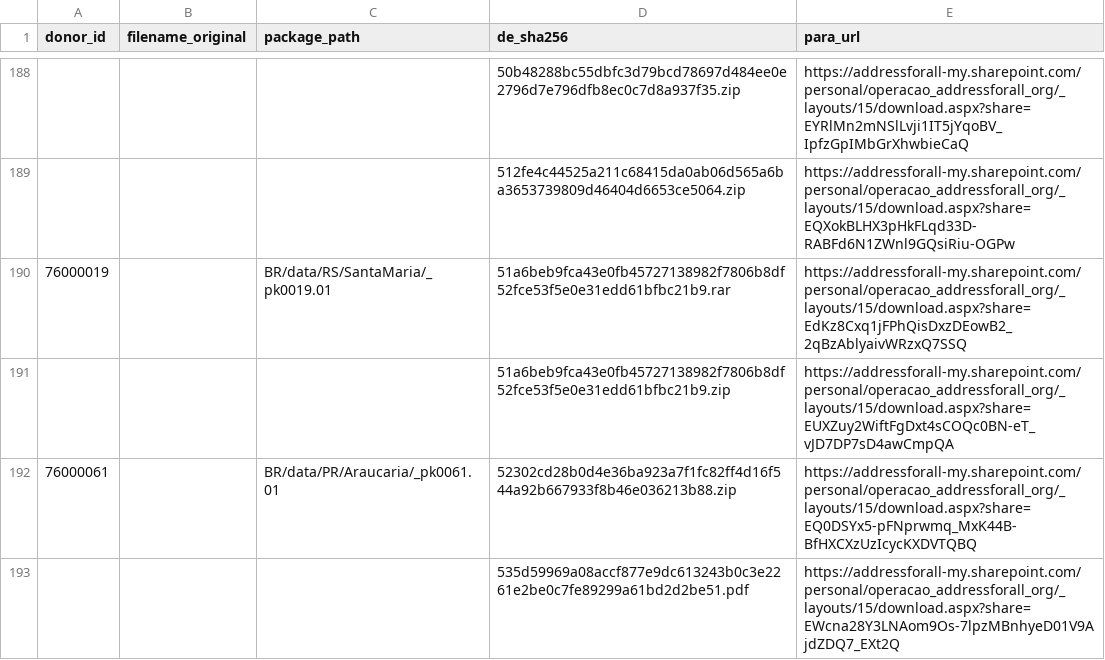
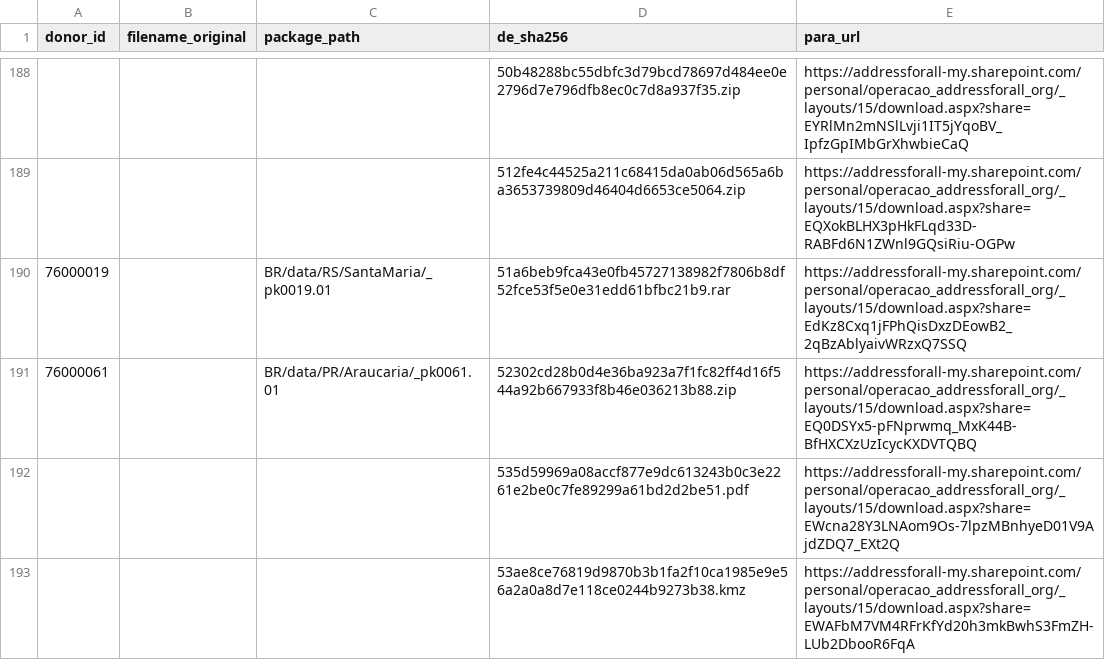
Before and after one commit to digital-guard/preserv, a CSV file: data/redirs/fromDL_toFileServer.csv, drawn as a sheet; only a part is shown, gaps mark what is left out; the shorter side is filled out with more unchanged rows; the diff names each change by its address in the sheet, - before the commit and + after, or states it on an @@ line.

Commit message:
Update fromDL_toFileServer.csv

```diff
--- a/data/redirs/fromDL_toFileServer.csv
+++ b/data/redirs/fromDL_toFileServer.csv
-row 191:  |  |  | 51a6beb9fca43e0fb45727138982f7806b8df52fce53f5e0e31edd61bfbc21b9.zip | https://addressforall-my.sharepoint.com/personal/operacao_addressforall_org/_layouts/15/download.aspx?share=EUXZuy2WiftFgDxt4sCOQc0BN-eT_vJD7DP7sD4awCmpQA
```
